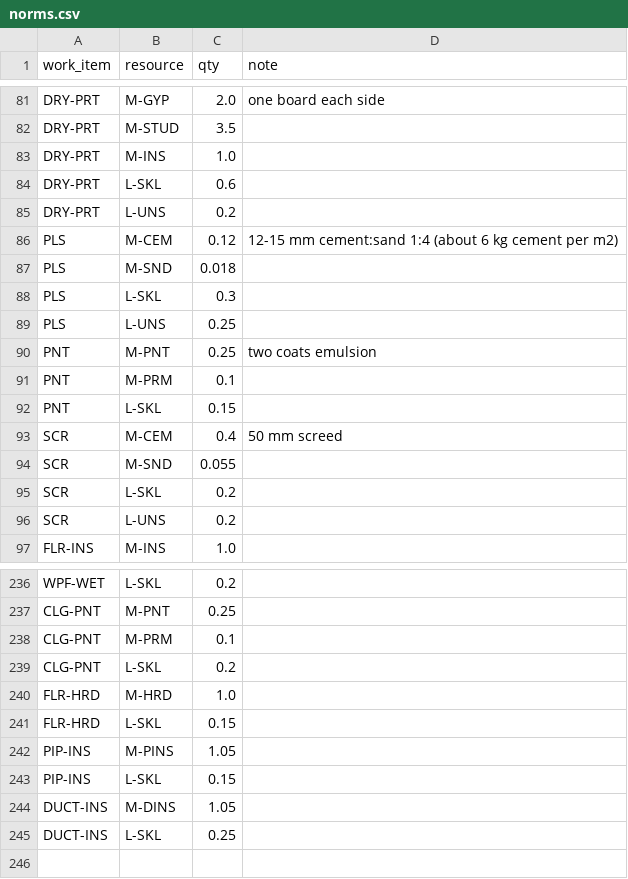
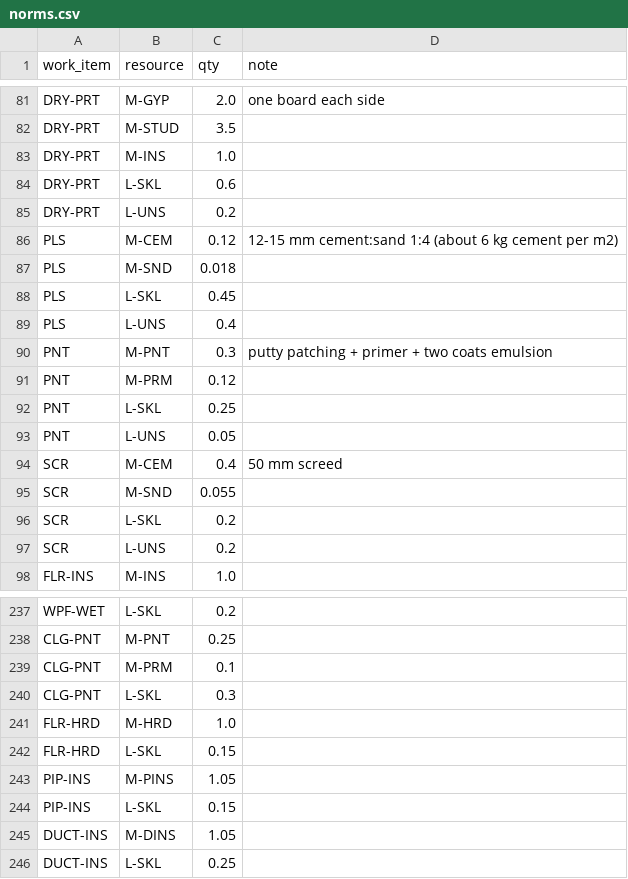
Before and after one commit to uzairbim/bim5d-estimator, a CSV file: data/norms.csv, drawn as a sheet; only a part is shown, gaps mark what is left out.

```diff
--- a/data/norms.csv
+++ b/data/norms.csv
@@ -87,7 +87,8 @@ PLS,M-CEM,0.12,12-15 mm cement:sand 1:4 (about 6 kg cement per m2)
 PLS,M-SND,0.018,
-PLS,L-SKL,0.3,
-PLS,L-UNS,0.25,
-PNT,M-PNT,0.25,two coats emulsion
-PNT,M-PRM,0.1,
-PNT,L-SKL,0.15,
+PLS,L-SKL,0.45,
+PLS,L-UNS,0.4,
+PNT,M-PNT,0.3,putty patching + primer + two coats emulsion
+PNT,M-PRM,0.12,
+PNT,L-SKL,0.25,
+PNT,L-UNS,0.05,
 SCR,M-CEM,0.4,50 mm screed
@@ -238,3 +239,3 @@ CLG-PNT,M-PNT,0.25,
 CLG-PNT,M-PRM,0.1,
-CLG-PNT,L-SKL,0.2,
+CLG-PNT,L-SKL,0.3,
 FLR-HRD,M-HRD,1.0,
```
Also changed, not shown: 17 other files.
